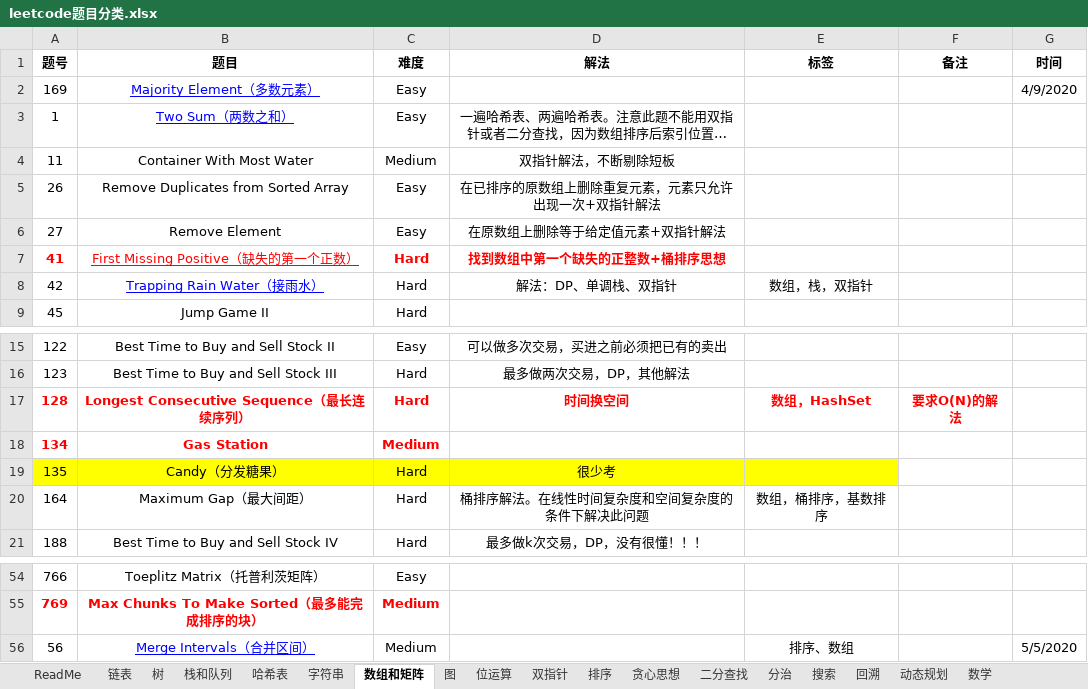
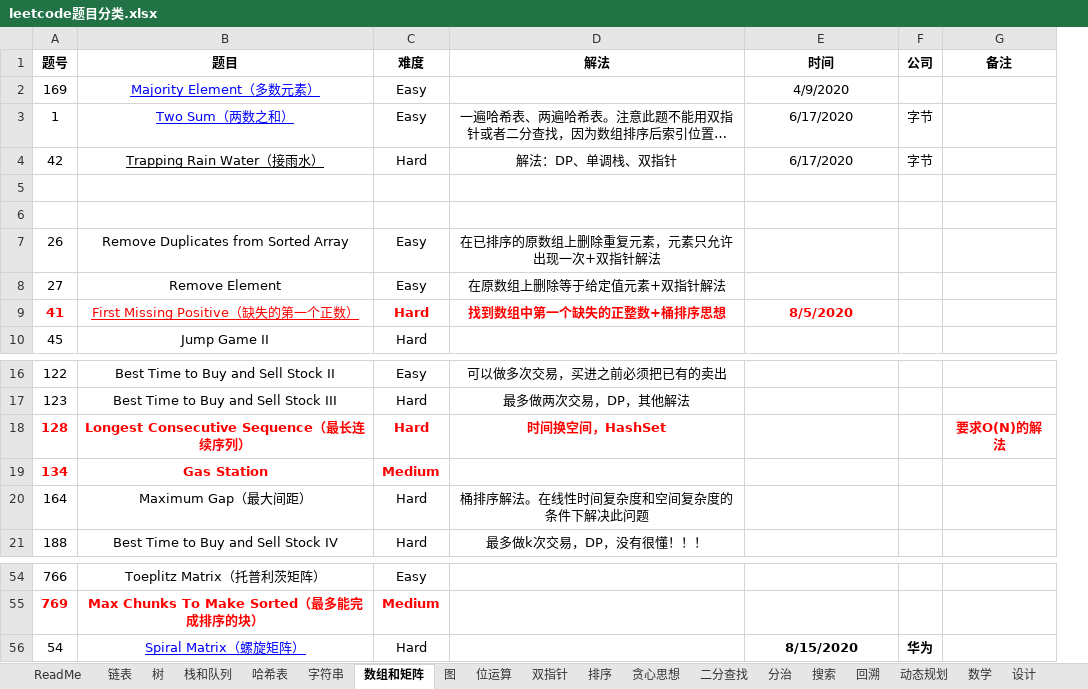
Before and after one commit to xinshe/Leetcode-Track, an Excel workbook: leetcode题目分类.xlsx, sheet 数组和矩阵, drawn as a sheet; only a part is shown, gaps mark what is left out; long unchanged cells end in …; values as stored, in another font and other column widths than the file's, no borders; conditional formats not drawn; removed rows and columns are numbered as before the commit, all else as after; the diff covers the shown part only; the diff names each change by its address in the sheet, - before the commit and + after, or states it on an @@ line.

```diff
--- a/leetcode题目分类.xlsx (sheet 数组和矩阵)
+++ b/leetcode题目分类.xlsx (sheet 数组和矩阵)
+sheet tab: 设计
+column F (公司), row 3: 字节
-column G (时间), row 2: 4/9/2020
-E1: 标签
+E1: 时间
-E2 (时间): (empty)
+E2 (时间): 4/9/2020
-E3 (时间): (empty)
+E3 (时间): 6/17/2020
+row 4: 42 | Trapping Rain Water（接雨水） | Hard | 解法：DP、单调栈、双指针 | 6/17/2020 | 字节
-row 5: 11 | Container With Most Water | Medium | 双指针解法，不断剔除短板
+row 5: (empty)
+row 6: (empty)
-E9 (时间): (empty)
+E9 (时间): 8/5/2020
-row 8: 42 | Trapping Rain Water（接雨水） | Hard | 解法：DP、单调栈、双指针 | 数组，栈，双指针
-D18 (解法): 时间换空间
+D18 (解法): 时间换空间，HashSet
-E18 (时间): 数组，HashSet
+E18 (时间): (empty)
-row 19: 135 | Candy（分发糖果） | Hard | 很少考
-E20 (时间): 数组，桶排序，基数排序
+E20 (时间): (empty)
-row 56: 56 | Merge Intervals（合并区间） | Medium |  | 排序、数组 |  | 5/5/2020
+row 56: 54 | Spiral Matrix（螺旋矩阵） | Hard |  | 8/15/2020 | 华为
```
Also changed, not shown: 2 edited cells and cell formats elsewhere in this sheet, sheet 动态规划, sheet 链表, sheet 栈和队列, sheet 排序, sheet 双指针, sheet 搜索, 6 more sheets, 44 other files.
